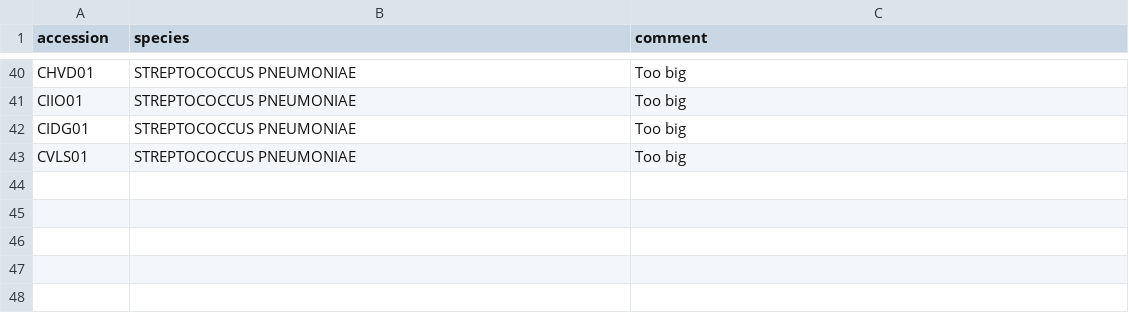
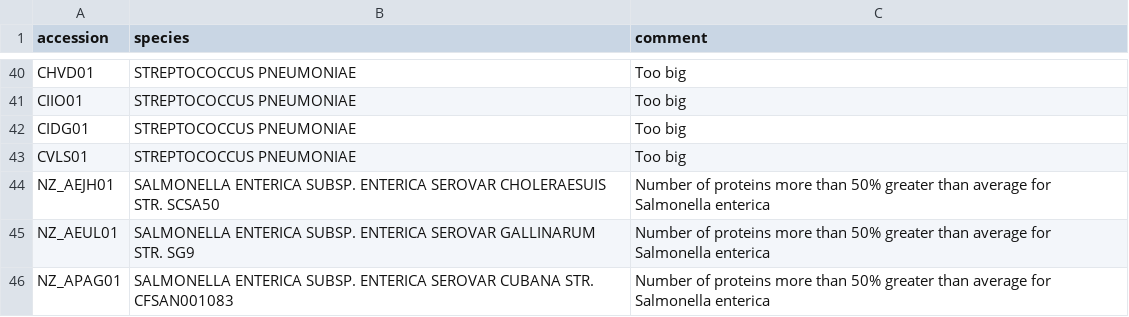
Before and after one commit to refweak/refweak, a TSV file: refweak.tsv, drawn as a sheet; only a part is shown, gaps mark what is left out.

Commit message:
Refseq Salmonella with large number of proteins

```diff
--- a/refweak.tsv
+++ b/refweak.tsv
@@ -43 +43,4 @@ CIDG01	STREPTOCOCCUS PNEUMONIAE	Too big
 CVLS01	STREPTOCOCCUS PNEUMONIAE	Too big
+NZ_AEJH01	SALMONELLA ENTERICA SUBSP. ENTERICA SEROVAR CHOLERAESUIS STR. SCSA50	Number of proteins more than 50% greater than average for Salmonella enterica
+NZ_AEUL01	SALMONELLA ENTERICA SUBSP. ENTERICA SEROVAR GALLINARUM STR. SG9	Number of proteins more than 50% greater than average for Salmonella enterica
+NZ_APAG01	SALMONELLA ENTERICA SUBSP. ENTERICA SEROVAR CUBANA STR. CFSAN001083	Number of proteins more than 50% greater than average for Salmonella enterica
```
